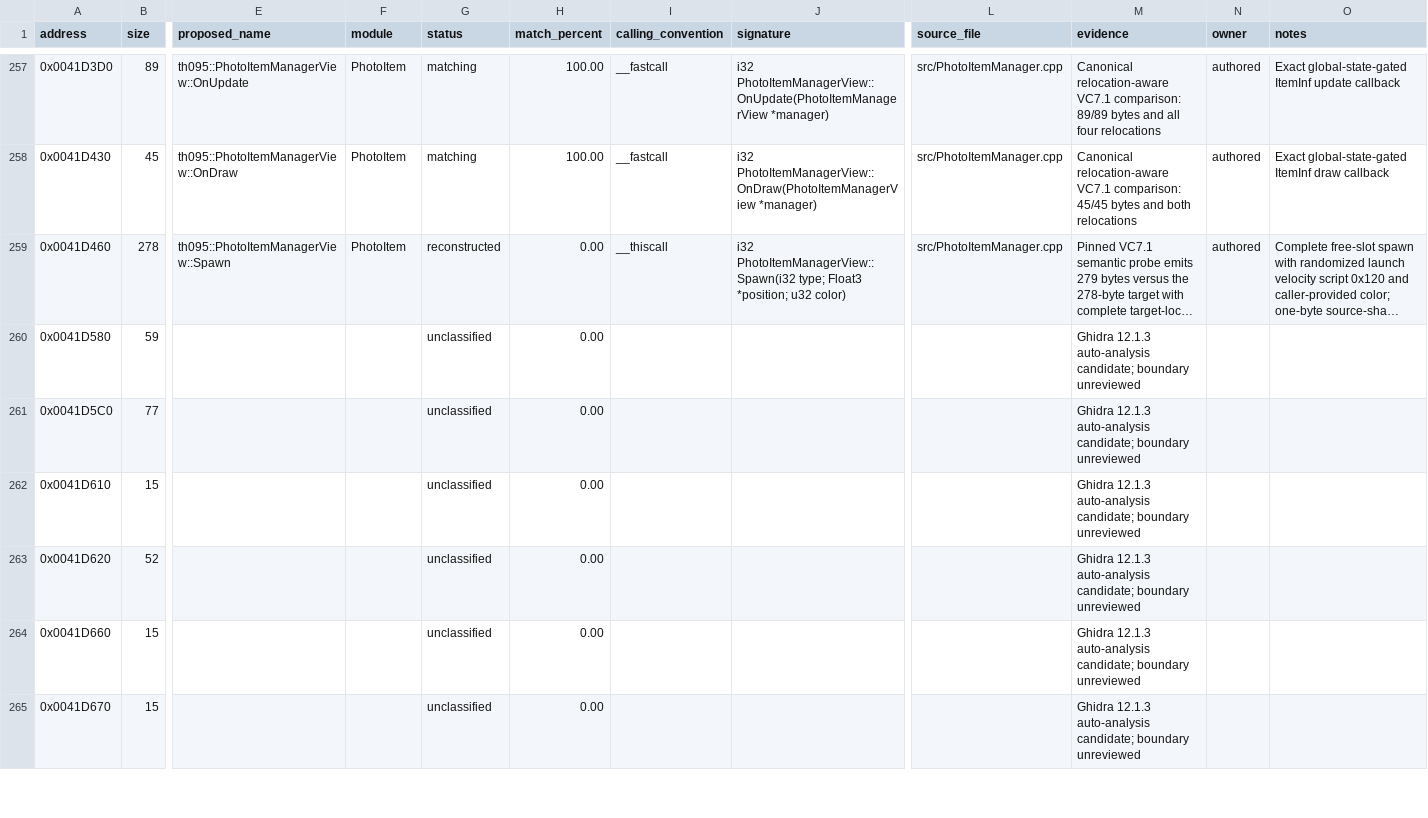
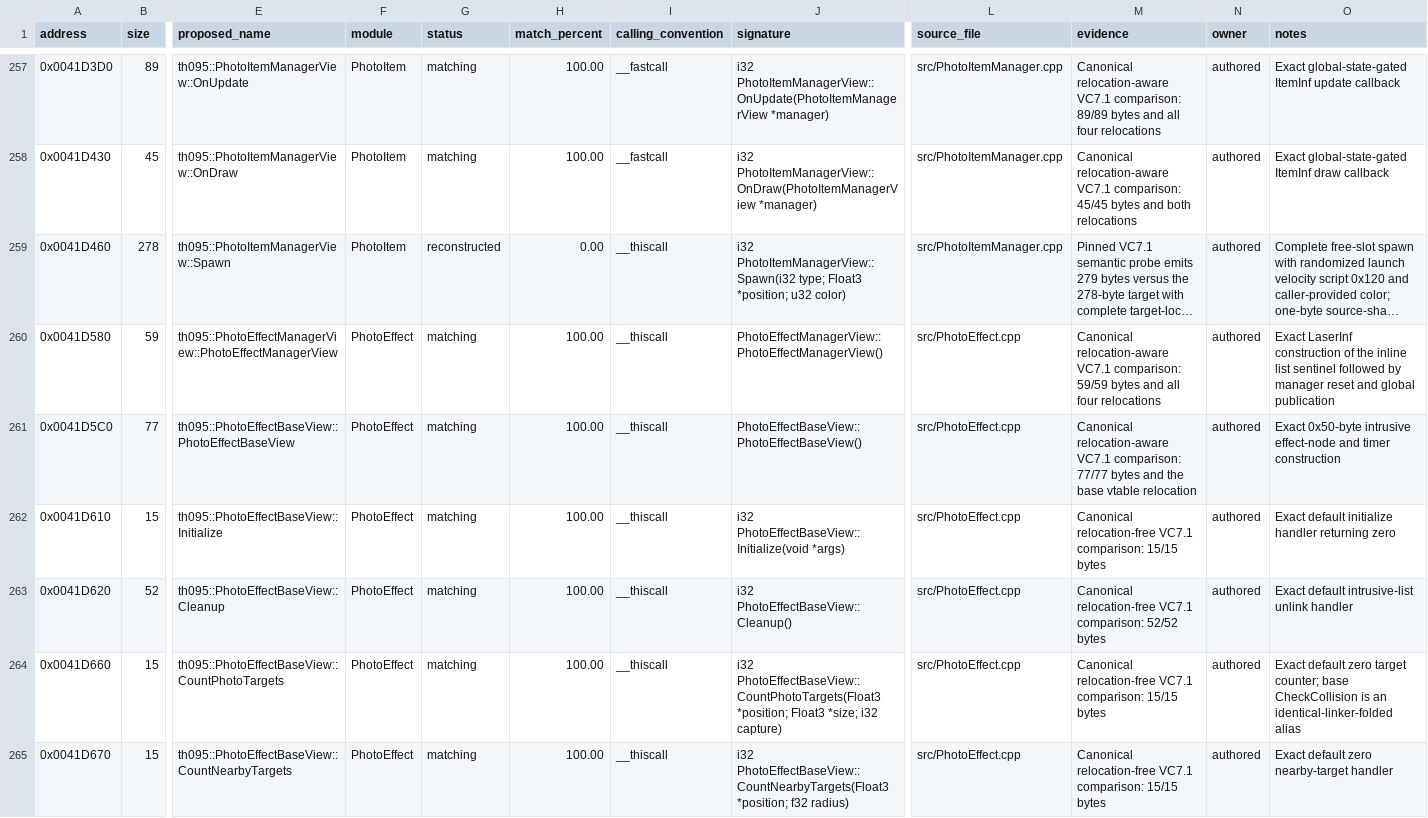
Before and after one commit to N0zoM1z0/th095, a CSV file: config/functions.csv, drawn as a sheet; only a part is shown, gaps mark what is left out; long unchanged cells end in …; the diff covers the shown part only; the diff names each change by its address in the sheet, - before the commit and + after, or states it on an @@ line.

```diff
--- a/config/functions.csv
+++ b/config/functions.csv
-E260 (proposed_name): (empty)
+E260 (proposed_name): th095::PhotoEffectManagerView::PhotoEffectManagerView
-F260:F265 (module): (empty)
+F260:F265 (module): PhotoEffect
-G260:G265 (status): unclassified
+G260:G265 (status): matching
-H260:H265 (match_percent): 0.00
+H260:H265 (match_percent): 100.00
-I260:I265 (calling_convention): (empty)
+I260:I265 (calling_convention): __thiscall
-J260 (signature): (empty)
+J260 (signature): PhotoEffectManagerView::PhotoEffectManagerView()
-L260:L265 (source_file): (empty)
+L260:L265 (source_file): src/PhotoEffect.cpp
-M260 (evidence): Ghidra 12.1.3 auto-analysis candidate; boundary unreviewed
+M260 (evidence): Canonical relocation-aware VC7.1 comparison: 59/59 bytes and all four relocations
-N260:N265 (owner): (empty)
+N260:N265 (owner): authored
-O260 (notes): (empty)
+O260 (notes): Exact LaserInf construction of the inline list sentinel followed by manager reset and global publication
-E261 (proposed_name): (empty)
+E261 (proposed_name): th095::PhotoEffectBaseView::PhotoEffectBaseView
-J261 (signature): (empty)
+J261 (signature): PhotoEffectBaseView::PhotoEffectBaseView()
-M261 (evidence): Ghidra 12.1.3 auto-analysis candidate; boundary unreviewed
+M261 (evidence): Canonical relocation-aware VC7.1 comparison: 77/77 bytes and the base vtable relocation
-O261 (notes): (empty)
+O261 (notes): Exact 0x50-byte intrusive effect-node and timer construction
-E262 (proposed_name): (empty)
+E262 (proposed_name): th095::PhotoEffectBaseView::Initialize
-J262 (signature): (empty)
+J262 (signature): i32 PhotoEffectBaseView::Initialize(void *args)
-M262 (evidence): Ghidra 12.1.3 auto-analysis candidate; boundary unreviewed
+M262 (evidence): Canonical relocation-free VC7.1 comparison: 15/15 bytes
-O262 (notes): (empty)
+O262 (notes): Exact default initialize handler returning zero
-E263 (proposed_name): (empty)
+E263 (proposed_name): th095::PhotoEffectBaseView::Cleanup
-J263 (signature): (empty)
+J263 (signature): i32 PhotoEffectBaseView::Cleanup()
-M263 (evidence): Ghidra 12.1.3 auto-analysis candidate; boundary unreviewed
+M263 (evidence): Canonical relocation-free VC7.1 comparison: 52/52 bytes
-O263 (notes): (empty)
+O263 (notes): Exact default intrusive-list unlink handler
-E264 (proposed_name): (empty)
+E264 (proposed_name): th095::PhotoEffectBaseView::CountPhotoTargets
-J264 (signature): (empty)
+J264 (signature): i32 PhotoEffectBaseView::CountPhotoTargets(Float3 *position; Float3 *size; i32 capture)
-M264:M265 (evidence): Ghidra 12.1.3 auto-analysis candidate; boundary unreviewed
+M264:M265 (evidence): Canonical relocation-free VC7.1 comparison: 15/15 bytes
-O264 (notes): (empty)
+O264 (notes): Exact default zero target counter; base CheckCollision is an identical-linker-folded alias
-E265 (proposed_name): (empty)
+E265 (proposed_name): th095::PhotoEffectBaseView::CountNearbyTargets
-J265 (signature): (empty)
+J265 (signature): i32 PhotoEffectBaseView::CountNearbyTargets(Float3 *position; f32 radius)
-O265 (notes): (empty)
+O265 (notes): Exact default zero nearby-target handler
```
Also changed, not shown: 46 edited cells elsewhere in this file, config/function-origins.csv, config/implemented.csv, 8 other files.
